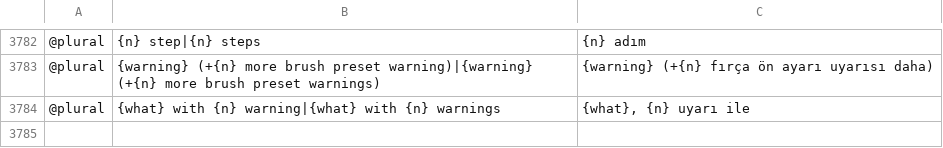
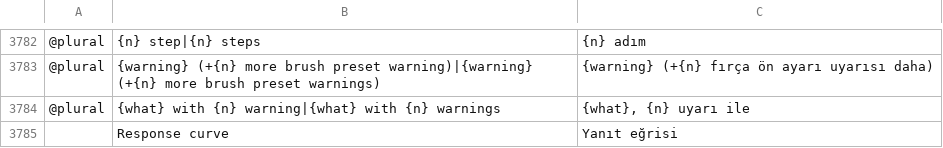
Before and after one commit to GabryelTenorio/photocraft, a TSV file: crates/ui-egui/src/i18n/tr.tsv, drawn as a sheet; only a part is shown, gaps mark what is left out; the diff names each change by its address in the sheet, - before the commit and + after, or states it on an @@ line.

```diff
--- a/crates/ui-egui/src/i18n/tr.tsv
+++ b/crates/ui-egui/src/i18n/tr.tsv
+row 3785:  | Response curve | Yanıt eğrisi
```
Also changed, not shown: crates/ui-egui/src/i18n/hu.tsv.
